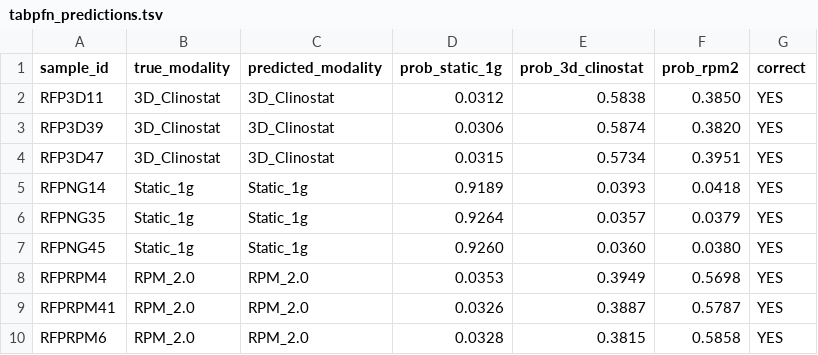
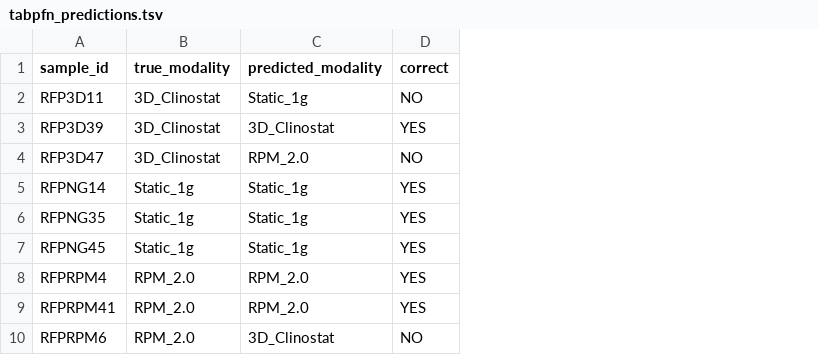
Before and after one commit to dr-richard-barker/OSD-528-mycobacterium-microgravity-metaanalysis, a TSV file: data/processed/tabpfn_predictions.tsv, drawn as a sheet; removed rows and columns are numbered as before the commit, all else as after; the diff names each change by its address in the sheet, - before the commit and + after, or states it on an @@ line.

```diff
--- a/data/processed/tabpfn_predictions.tsv
+++ b/data/processed/tabpfn_predictions.tsv
-column D (prob_static_1g), rows 2-10: 0.0312 | 0.0306 | 0.0315 | 0.9189 | 0.9264 | 0.9260 | 0.0353 | 0.0326 | 0.0328
-column E (prob_3d_clinostat), rows 2-10: 0.5838 | 0.5874 | 0.5734 | 0.0393 | 0.0357 | 0.0360 | 0.3949 | 0.3887 | 0.3815
-column F (prob_rpm2), rows 2-10: 0.3850 | 0.3820 | 0.3951 | 0.0418 | 0.0379 | 0.0380 | 0.5698 | 0.5787 | 0.5858
-C2 (predicted_modality): 3D_Clinostat
+C2 (predicted_modality): Static_1g
-D2 (correct): YES
+D2 (correct): NO
-C4 (predicted_modality): 3D_Clinostat
+C4 (predicted_modality): RPM_2.0
-D4 (correct): YES
+D4 (correct): NO
-C10 (predicted_modality): RPM_2.0
+C10 (predicted_modality): 3D_Clinostat
-D10 (correct): YES
+D10 (correct): NO
```
Also changed, not shown: data/processed/ontology_functional_enrichment.tsv, data/processed/osd528_sample_metadata.tsv, 44 other files.
